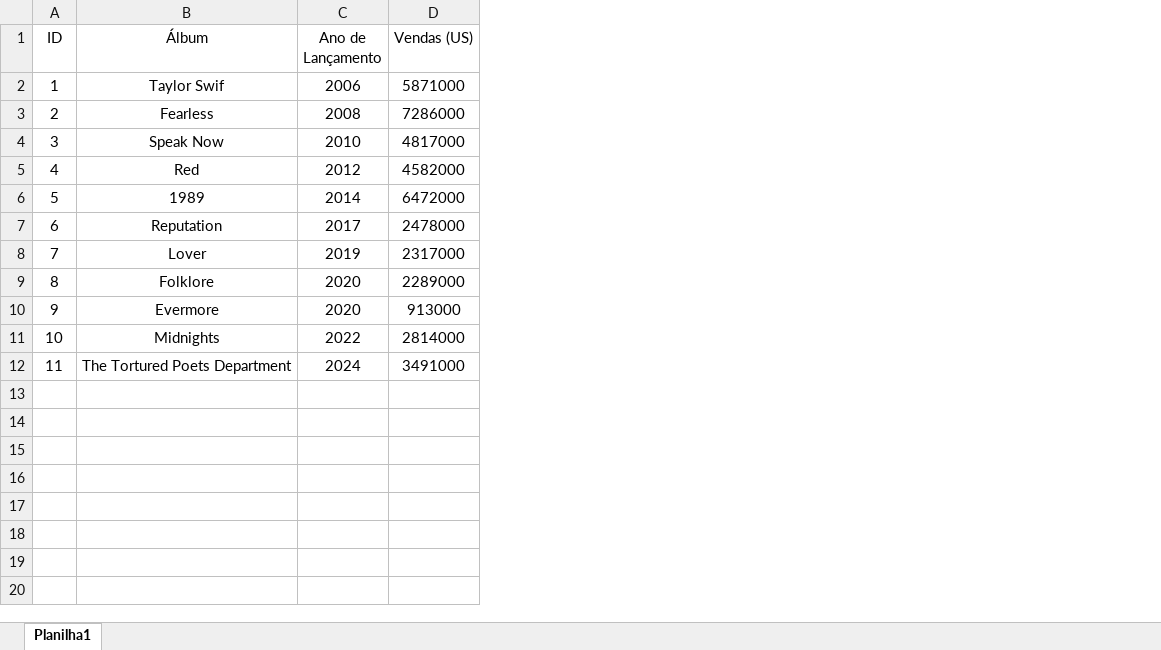
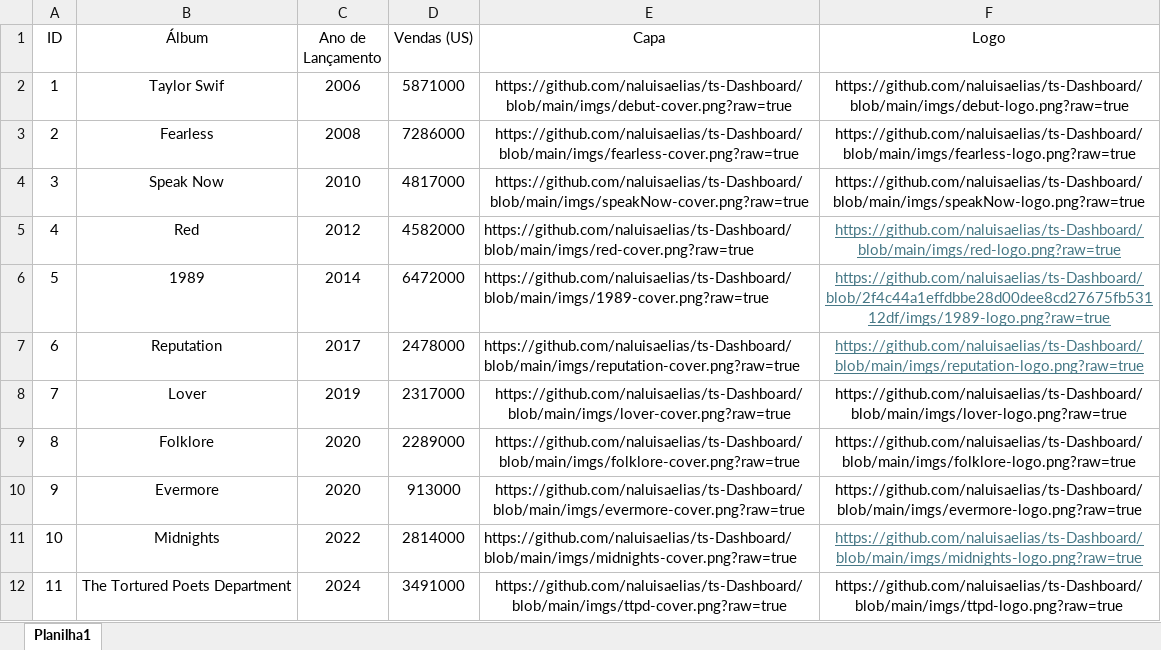
Before and after one commit to naluisaelias/ts-Dashboard, an Excel workbook: Álbuns.xlsx, sheet Planilha1, drawn as a sheet; values as stored, in another font and other column widths than the file's, no borders; the diff names each change by its address in the sheet, - before the commit and + after, or states it on an @@ line.

Commit message:
Atualizando planilhas

```diff
--- a/Álbuns.xlsx (sheet Planilha1)
+++ b/Álbuns.xlsx (sheet Planilha1)
+column E (Capa), rows 2-12: https://github.com/naluisaelias/ts-Dashboard/blob/main/imgs/debut-cover.png?raw=true | https://github.com/naluisaelias/ts-Dashboard/blob/main/imgs/fearless-cover.png?raw=true | https://github.com/naluisaelias/ts-Dashboard/blob/main/imgs/speakNow-cover.png?raw=true | https://github.com/naluisaelias/ts-Dashboard/blob/main/imgs/red-cover.png?raw=true | https://github.com/naluisaelias/ts-Dashboard/blob/main/imgs/1989-cover.png?raw=true | https://github.com/naluisaelias/ts-Dashboard/blob/main/imgs/reputation-cover.png?raw=true | https://github.com/naluisaelias/ts-Dashboard/blob/main/imgs/lover-cover.png?raw=true | https://github.com/naluisaelias/ts-Dashboard/blob/main/imgs/folklore-cover.png?raw=true | https://github.com/naluisaelias/ts-Dashboard/blob/main/imgs/evermore-cover.png?raw=true | https://github.com/naluisaelias/ts-Dashboard/blob/main/imgs/midnights-cover.png?raw=true | https://github.com/naluisaelias/ts-Dashboard/blob/main/imgs/ttpd-cover.png?raw=true
+column F (Logo), rows 2-12: https://github.com/naluisaelias/ts-Dashboard/blob/main/imgs/debut-logo.png?raw=true | https://github.com/naluisaelias/ts-Dashboard/blob/main/imgs/fearless-logo.png?raw=true | https://github.com/naluisaelias/ts-Dashboard/blob/main/imgs/speakNow-logo.png?raw=true | https://github.com/naluisaelias/ts-Dashboard/blob/main/imgs/red-logo.png?raw=true | https://github.com/naluisaelias/ts-Dashboard/blob/2f4c44a1effdbbe28d00dee8cd27675fb53112df/imgs/1989-logo.png?raw=true | https://github.com/naluisaelias/ts-Dashboard/blob/main/imgs/reputation-logo.png?raw=true | https://github.com/naluisaelias/ts-Dashboard/blob/main/imgs/lover-logo.png?raw=true | https://github.com/naluisaelias/ts-Dashboard/blob/main/imgs/folklore-logo.png?raw=true | https://github.com/naluisaelias/ts-Dashboard/blob/main/imgs/evermore-logo.png?raw=true | https://github.com/naluisaelias/ts-Dashboard/blob/main/imgs/midnights-logo.png?raw=true | https://github.com/naluisaelias/ts-Dashboard/blob/main/imgs/ttpd-logo.png?raw=true
```
Also changed, not shown: 1 other file.
